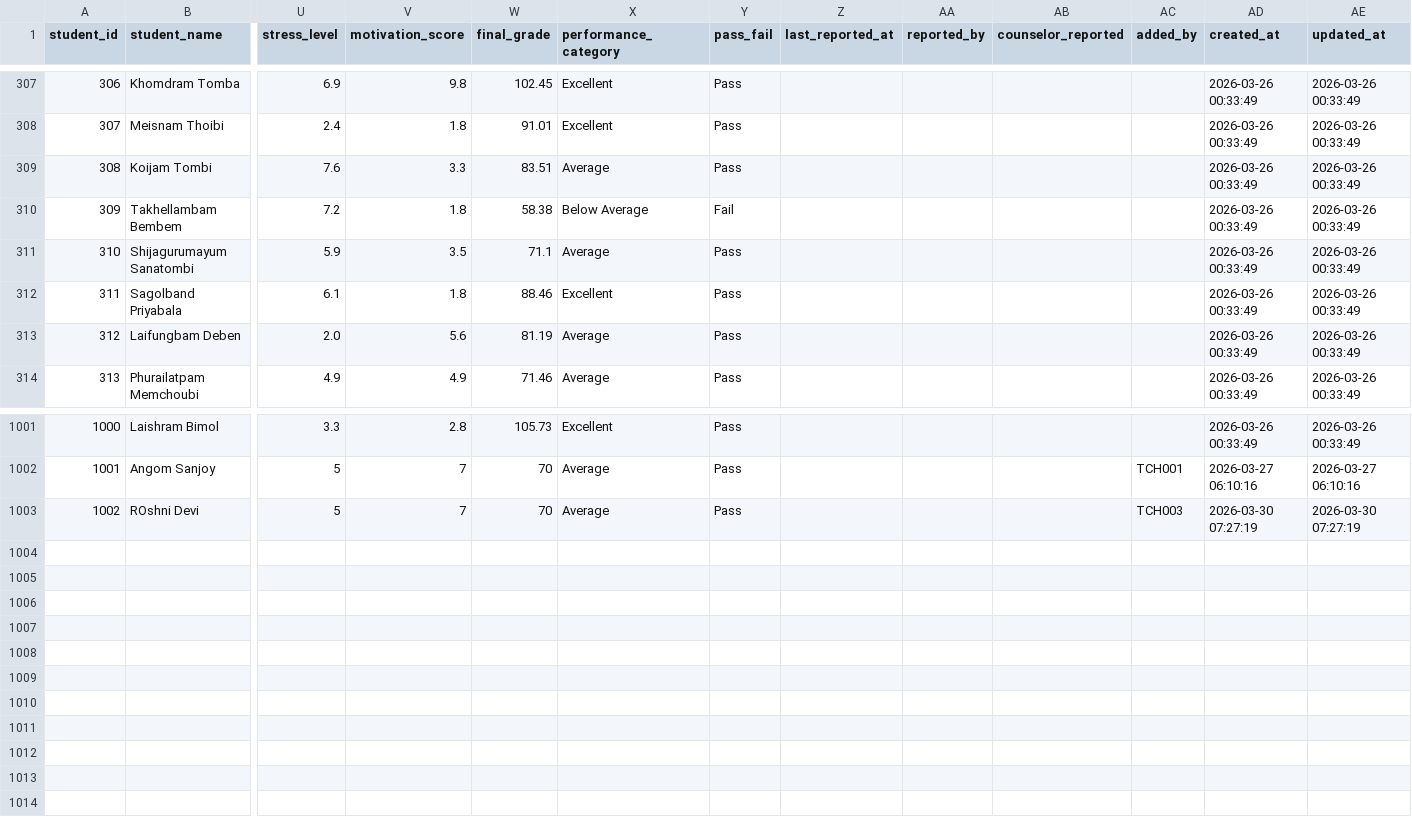
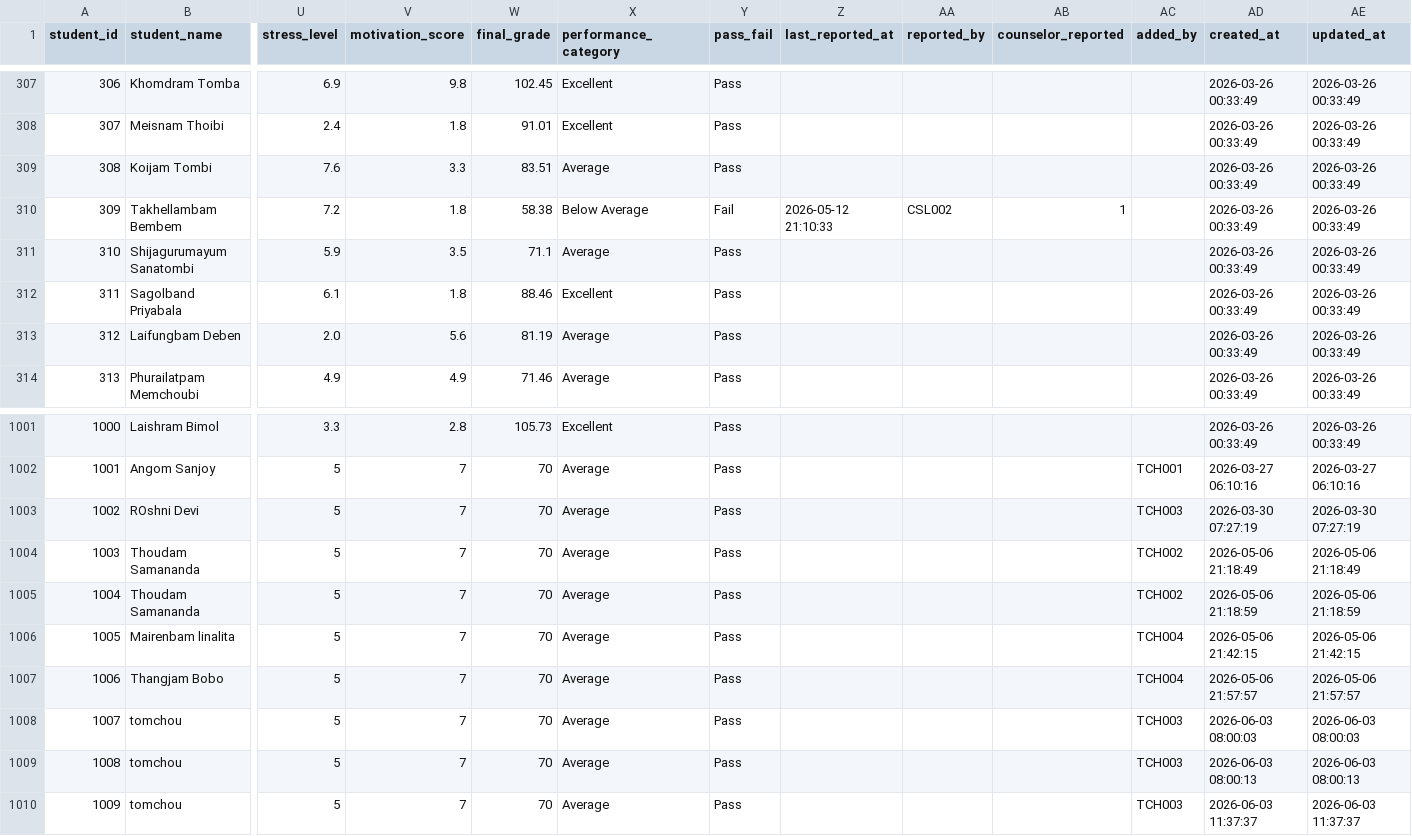
Before and after one commit to 024eden/Unipridict_AI, a CSV file: data/students.csv, drawn as a sheet; only a part is shown, gaps mark what is left out; rows hold the shown columns only; the diff names each change by its address in the sheet, - before the commit and + after, or states it on an @@ line.

```diff
--- a/data/students.csv
+++ b/data/students.csv
-Z310 (last_reported_at): (empty)
+Z310 (last_reported_at): 2026-05-12 21:10:33
-AA310 (reported_by): (empty)
+AA310 (reported_by): CSL002
-AB310 (counselor_reported): (empty)
+AB310 (counselor_reported): 1
+row 1004: 1003 | Thoudam Samananda | 5 | 7 | 70 | Average | Pass |  |  |  | TCH002 | 2026-05-06 21:18:49 | 2026-05-06 21:18:49
+row 1005: 1004 | Thoudam Samananda | 5 | 7 | 70 | Average | Pass |  |  |  | TCH002 | 2026-05-06 21:18:59 | 2026-05-06 21:18:59
+row 1006: 1005 | Mairenbam linalita | 5 | 7 | 70 | Average | Pass |  |  |  | TCH004 | 2026-05-06 21:42:15 | 2026-05-06 21:42:15
+row 1007: 1006 | Thangjam Bobo | 5 | 7 | 70 | Average | Pass |  |  |  | TCH004 | 2026-05-06 21:57:57 | 2026-05-06 21:57:57
+row 1008: 1007 | tomchou | 5 | 7 | 70 | Average | Pass |  |  |  | TCH003 | 2026-06-03 08:00:03 | 2026-06-03 08:00:03
+row 1009: 1008 | tomchou | 5 | 7 | 70 | Average | Pass |  |  |  | TCH003 | 2026-06-03 08:00:13 | 2026-06-03 08:00:13
+row 1010: 1009 | tomchou | 5 | 7 | 70 | Average | Pass |  |  |  | TCH003 | 2026-06-03 11:37:37 | 2026-06-03 11:37:37
```
Also changed, not shown: data/audit_log.csv, data/email_logs.csv, 20 other files.
